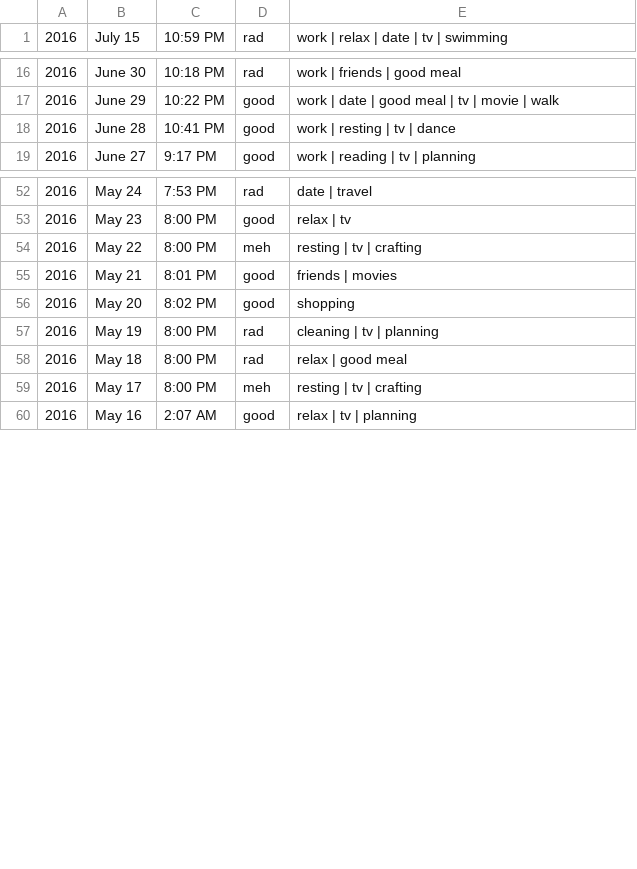
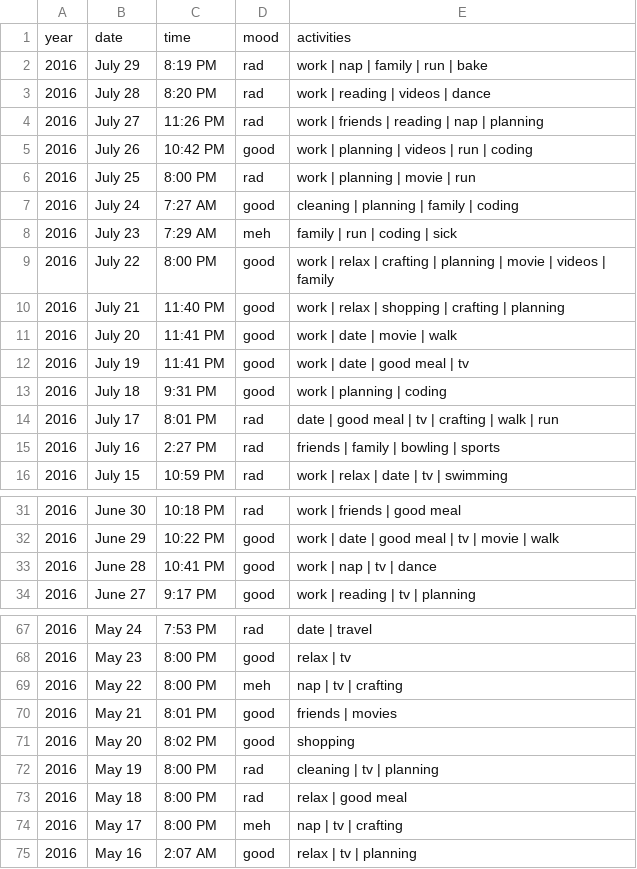
Before and after one commit to phamdo/mood-learning, a CSV file: mood_data.csv, drawn as a sheet; only a part is shown, gaps mark what is left out.

Commit message:
Updated data and input files

```diff
--- a/mood_data.csv
+++ b/mood_data.csv
@@ -1 +1,16 @@
+year,date,time,mood,activities
+2016,July 29,8:19 PM,rad,work | nap | family | run | bake
+2016,July 28,8:20 PM,rad,work | reading | videos | dance
+2016,July 27,11:26 PM,rad,work | friends | reading | nap | planning
+2016,July 26,10:42 PM,good,work | planning | videos | run | coding
+2016,July 25,8:00 PM,rad,work | planning | movie | run
+2016,July 24,7:27 AM,good,cleaning | planning | family | coding
+2016,July 23,7:29 AM,meh,family | run | coding | sick
+2016,July 22,8:00 PM,good,work | relax | crafting | planning | movie | videos | family
+2016,July 21,11:40 PM,good,work | relax | shopping | crafting | planning
+2016,July 20,11:41 PM,good,work | date | movie | walk
+2016,July 19,11:41 PM,good,work | date | good meal | tv
+2016,July 18,9:31 PM,good,work | planning | coding
+2016,July 17,8:01 PM,rad,date | good meal | tv | crafting | walk | run
+2016,July 16,2:27 PM,rad,friends | family | bowling | sports
 2016,July 15,10:59 PM,rad,work | relax | date | tv | swimming
@@ -17,3 +32,3 @@
 2016,June 29,10:22 PM,good,work | date | good meal | tv | movie | walk
-2016,June 28,10:41 PM,good,work | resting | tv | dance
+2016,June 28,10:41 PM,good,work | nap | tv | dance
 2016,June 27,9:17 PM,good,work | reading | tv | planning
@@ -53,3 +68,3 @@
 2016,May 23,8:00 PM,good,relax | tv
-2016,May 22,8:00 PM,meh,resting | tv | crafting
+2016,May 22,8:00 PM,meh,nap | tv | crafting
 2016,May 21,8:01 PM,good,friends | movies
@@ -58,3 +73,3 @@
 2016,May 18,8:00 PM,rad,relax | good meal
-2016,May 17,8:00 PM,meh,resting | tv | crafting
+2016,May 17,8:00 PM,meh,nap | tv | crafting
 2016,May 16,2:07 AM,good,relax | tv | planning
```
Also changed, not shown: 1 other file.
